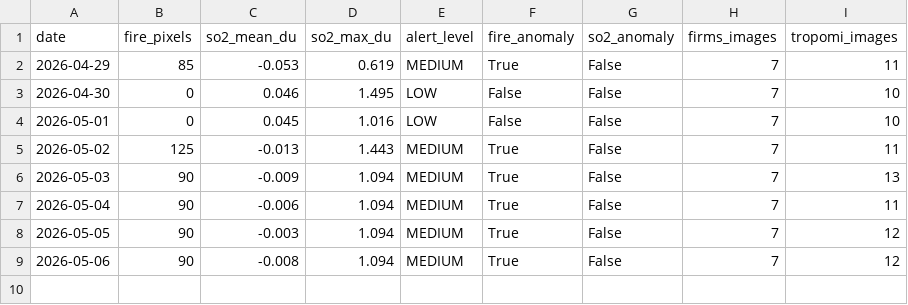
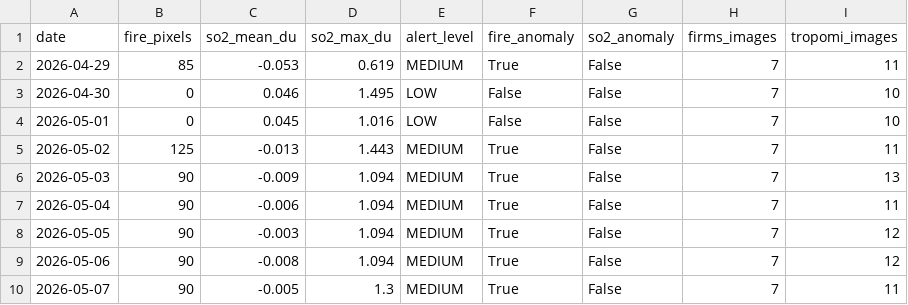
Before and after one commit to Ibekwemmanuel7/pipelinewatch-ng, a CSV file: data/cached/m5_nrt_history.csv, drawn as a sheet; the diff names each change by its address in the sheet, - before the commit and + after, or states it on an @@ line.

```diff
--- a/data/cached/m5_nrt_history.csv
+++ b/data/cached/m5_nrt_history.csv
+row 10: 2026-05-07 | 90 | -0.005 | 1.3 | MEDIUM | True | False | 7 | 11
```
Also changed, not shown: 2 other files.
